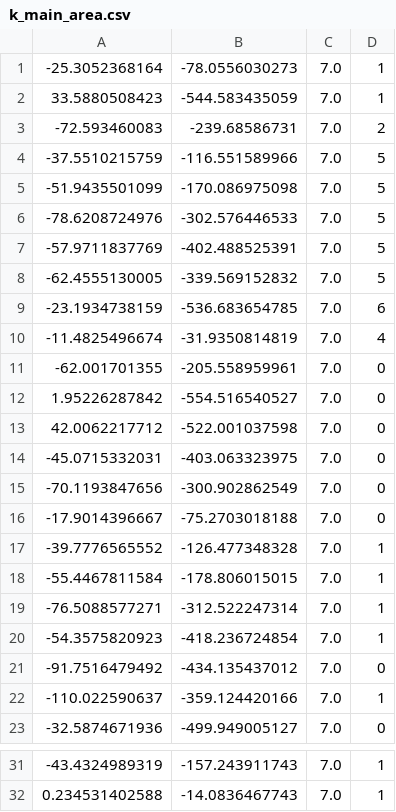
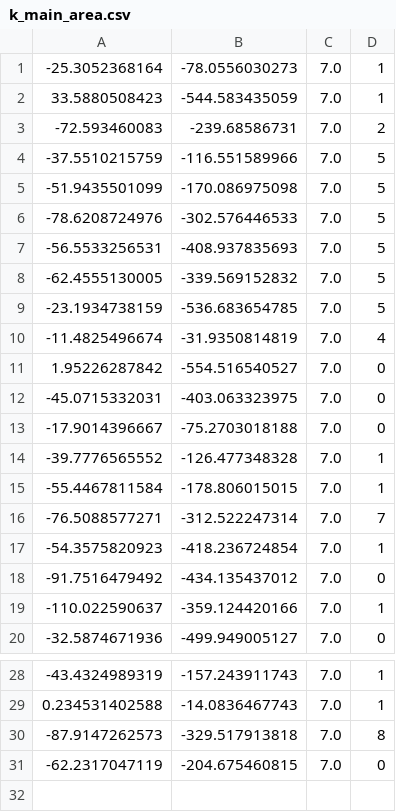
Before and after one commit to 7cmdehdrb/ACCA, a CSV file: path_planner/saved_path/k_main_area.csv, drawn as a sheet; only a part is shown, gaps mark what is left out.

```diff
--- a/path_planner/saved_path/k_main_area.csv
+++ b/path_planner/saved_path/k_main_area.csv
@@ -6,11 +6,8 @@
 -78.6208724976,-302.576446533,7.0,5
--57.9711837769,-402.488525391,7.0,5
+-56.5533256531,-408.937835693,7.0,5
 -62.4555130005,-339.569152832,7.0,5
--23.1934738159,-536.683654785,7.0,6
+-23.1934738159,-536.683654785,7.0,5
 -11.4825496674,-31.9350814819,7.0,4
--62.001701355,-205.558959961,7.0,0
 1.95226287842,-554.516540527,7.0,0
-42.0062217712,-522.001037598,7.0,0
 -45.0715332031,-403.063323975,7.0,0
--70.1193847656,-300.902862549,7.0,0
 -17.9014396667,-75.2703018188,7.0,0
@@ -18,3 +15,3 @@
 -55.4467811584,-178.806015015,7.0,1
--76.5088577271,-312.522247314,7.0,1
+-76.5088577271,-312.522247314,7.0,7
 -54.3575820923,-418.236724854,7.0,1
@@ -32 +29,3 @@
 0.234531402588,-14.0836467743,7.0,1
+-87.9147262573,-329.517913818,7.0,8
+-62.2317047119,-204.675460815,7.0,0
```
Also changed, not shown: 33 other files.
